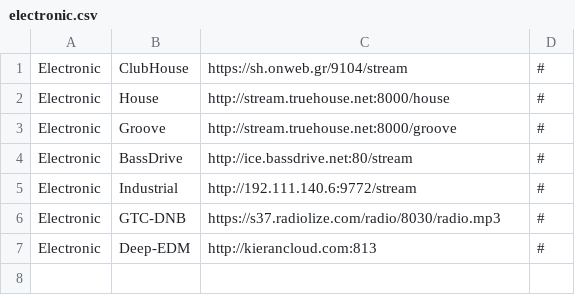
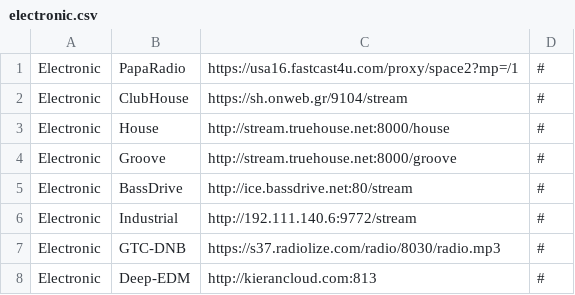
Before and after one commit to spokrovskiy/stations, a CSV file: electronic.csv, drawn as a sheet.

Commit message:
Update electronic.csv with PapaRadio entry
Added new entry for PapaRadio and removed empty lines.

```diff
--- a/electronic.csv
+++ b/electronic.csv
@@ -1 +1,2 @@
+Electronic|PapaRadio|https://usa16.fastcast4u.com/proxy/space2?mp=/1|#
 Electronic|ClubHouse|https://sh.onweb.gr/9104/stream|#
```
